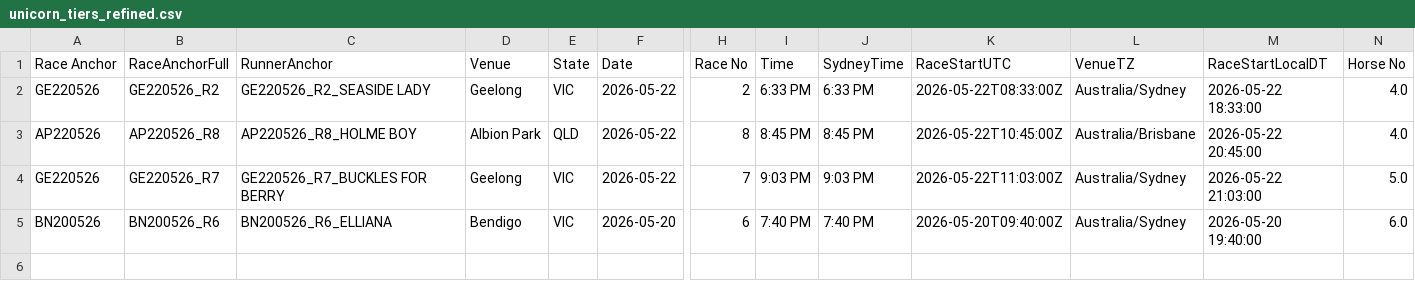
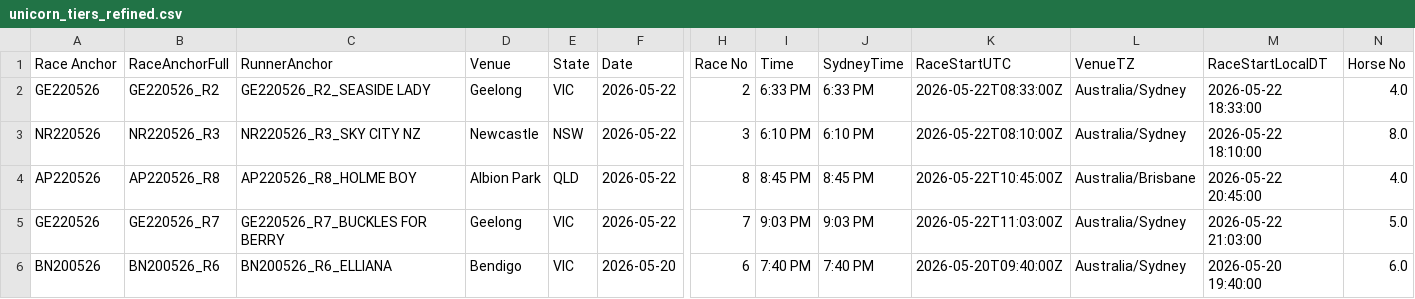
Before and after one commit to harnessapp/harness-csv-data, a CSV file: unicorn_tiers_refined.csv, drawn as a sheet; only a part is shown, gaps mark what is left out; rows hold the shown columns only; the diff names each change by its address in the sheet, - before the commit and + after, or states it on an @@ line.

```diff
--- a/unicorn_tiers_refined.csv
+++ b/unicorn_tiers_refined.csv
+row 3: NR220526 | NR220526_R3 | NR220526_R3_SKY CITY NZ | Newcastle | NSW | 2026-05-22 | 3 | 6:10 PM | 6:10 PM | 2026-05-22T08:10:00Z | Australia/Sydney | 2026-05-22 18:10:00 | 8.0
```
Also changed, not shown: 2 other files.
